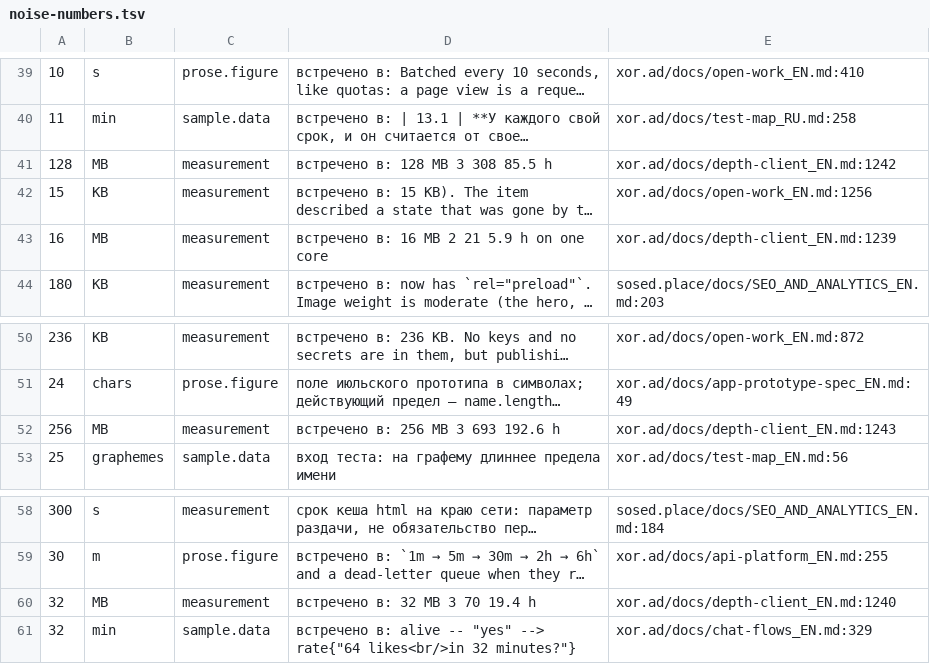
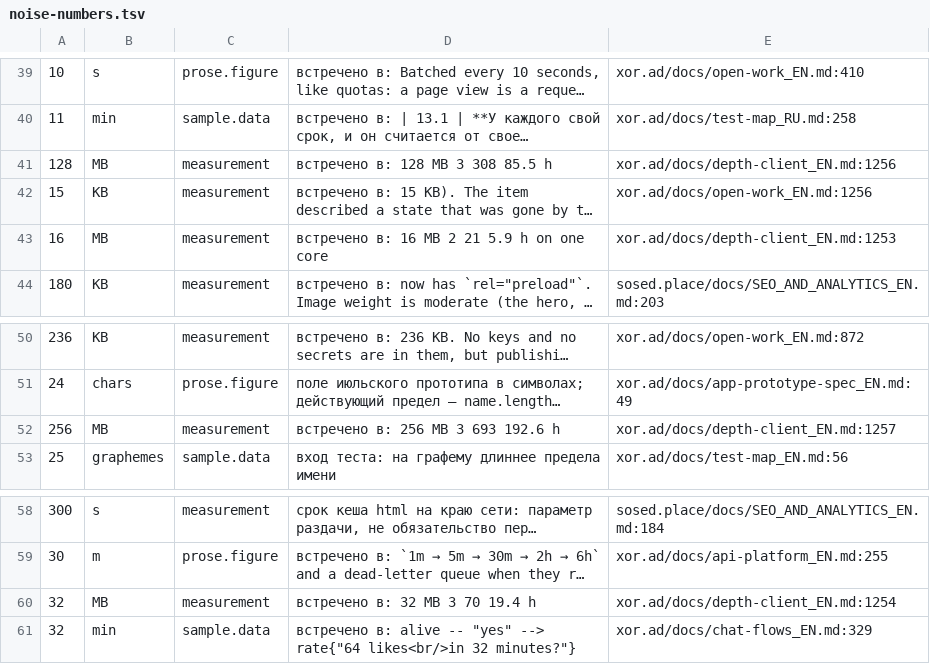
Before and after one commit to panov-id/xor.ad, a TSV file: docs/facts/noise-numbers.tsv, drawn as a sheet; only a part is shown, gaps mark what is left out; long unchanged cells end in …; the diff names each change by its address in the sheet, - before the commit and + after, or states it on an @@ line.

```diff
--- a/docs/facts/noise-numbers.tsv
+++ b/docs/facts/noise-numbers.tsv
-E41: xor.ad/docs/depth-client_EN.md:1242
+E41: xor.ad/docs/depth-client_EN.md:1256
-E43: xor.ad/docs/depth-client_EN.md:1239
+E43: xor.ad/docs/depth-client_EN.md:1253
-E52: xor.ad/docs/depth-client_EN.md:1243
+E52: xor.ad/docs/depth-client_EN.md:1257
-E60: xor.ad/docs/depth-client_EN.md:1240
+E60: xor.ad/docs/depth-client_EN.md:1254
```
Also changed, not shown: docs/facts/decisions.tsv, 37 other files.
